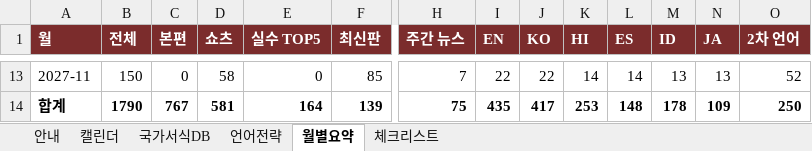
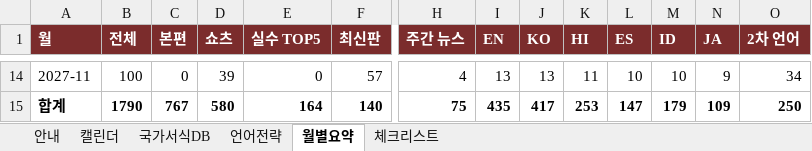
Before and after one commit to grakoreakim-lgtm/bloom-sydney, an Excel workbook: youtube-forms/plan/upload-calendar-2027.xlsx, sheet 월별요약, drawn as a sheet; only a part is shown, gaps mark what is left out; values as stored, in another font and other column widths than the file's, no borders; addresses are those after the commit; the diff covers the shown part only; the diff names each change by its address in the sheet, - before the commit and + after, or states it on an @@ line.

```diff
--- a/youtube-forms/plan/upload-calendar-2027.xlsx (sheet 월별요약)
+++ b/youtube-forms/plan/upload-calendar-2027.xlsx (sheet 월별요약)
-B14 (전체): 150
+B14 (전체): 100
-D14 (쇼츠): 58
+D14 (쇼츠): 39
-F14 (최신판): 85
+F14 (최신판): 57
-H14 (주간 뉴스): 7
+H14 (주간 뉴스): 4
-I14 (EN): 22
+I14 (EN): 13
-J14 (KO): 22
+J14 (KO): 13
-K14 (HI): 14
+K14 (HI): 11
-L14 (ES): 14
+L14 (ES): 10
-M14 (ID): 13
+M14 (ID): 10
-N14 (JA): 13
+N14 (JA): 9
-O14 (2차 언어): 52
+O14 (2차 언어): 34
-D15 (쇼츠): 581
+D15 (쇼츠): 580
-F15 (최신판): 139
+F15 (최신판): 140
-L15 (ES): 148
+L15 (ES): 147
-M15 (ID): 178
+M15 (ID): 179
```
Also changed, not shown: 1 added row and 85 edited cells elsewhere in this sheet, sheet 캘린더, sheet 언어전략, sheet 국가서식DB, sheet 안내, formulas that keep their value, 5 other files.
